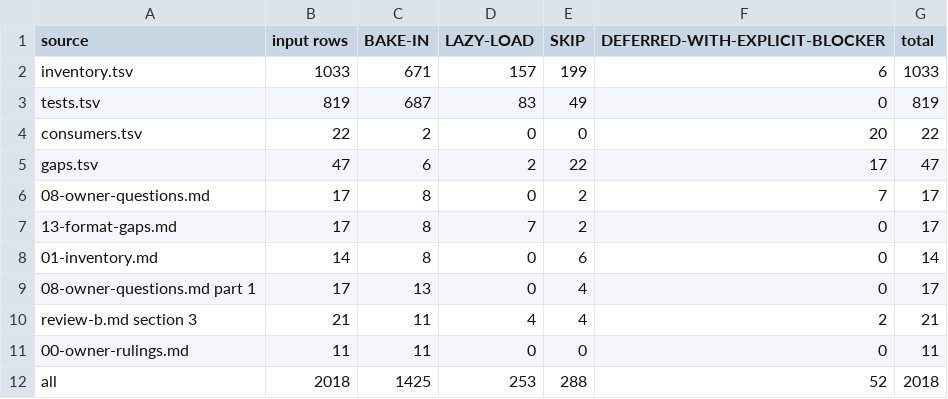
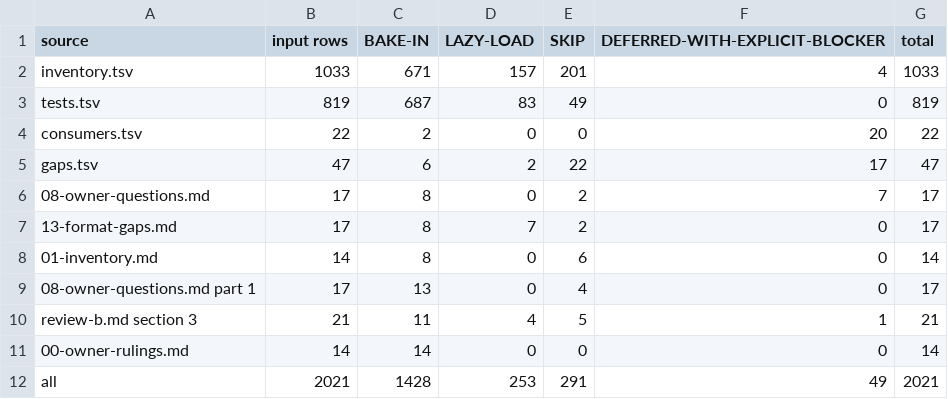
Before and after one commit to SmoothSDLC/smooth-backlog-cli, a TSV file: .agents/docs/plans/2026-11-09-team-rules-engine/design/coverage-counts.tsv, drawn as a sheet.

```diff
--- a/.agents/docs/plans/2026-11-09-team-rules-engine/design/coverage-counts.tsv
+++ b/.agents/docs/plans/2026-11-09-team-rules-engine/design/coverage-counts.tsv
@@ -1,3 +1,3 @@
 source	input rows	BAKE-IN	LAZY-LOAD	SKIP	DEFERRED-WITH-EXPLICIT-BLOCKER	total
-inventory.tsv	1033	671	157	199	6	1033
+inventory.tsv	1033	671	157	201	4	1033
 tests.tsv	819	687	83	49	0	819
@@ -9,4 +9,4 @@ gaps.tsv	47	6	2	22	17	47
 08-owner-questions.md part 1	17	13	0	4	0	17
-review-b.md section 3	21	11	4	4	2	21
-00-owner-rulings.md	11	11	0	0	0	11
-all	2018	1425	253	288	52	2018
+review-b.md section 3	21	11	4	5	1	21
+00-owner-rulings.md	14	14	0	0	0	14
+all	2021	1428	253	291	49	2021
```
Also changed, not shown: .agents/docs/plans/2026-11-09-team-rules-engine/design/coverage.tsv, 17 other files.
